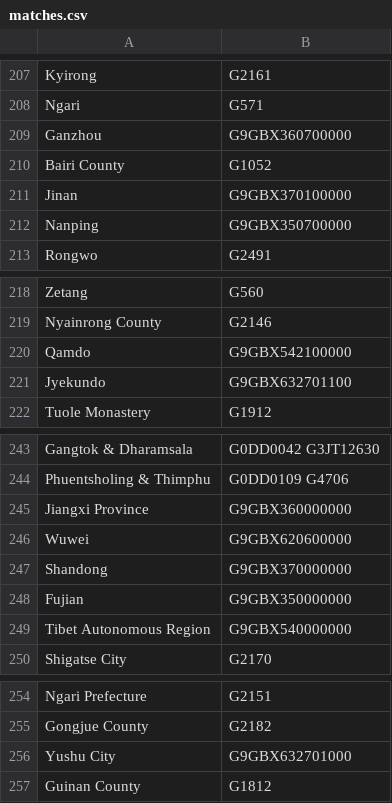
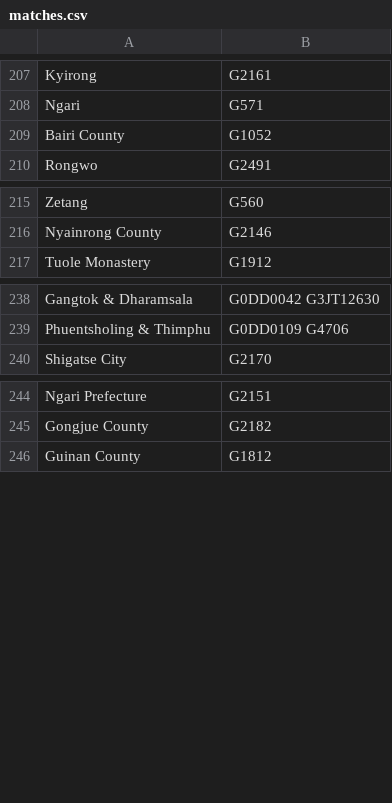
Before and after one commit to buda-base/publishers-cleanup, a CSV file: output/matches.csv, drawn as a sheet; only a part is shown, gaps mark what is left out; the diff names each change by its address in the sheet, - before the commit and + after, or states it on an @@ line.

```diff
--- a/output/matches.csv
+++ b/output/matches.csv
-row 209: Ganzhou | G9GBX360700000
-row 211: Jinan | G9GBX370100000
-row 212: Nanping | G9GBX350700000
-row 220: Qamdo | G9GBX542100000
-row 221: Jyekundo | G9GBX632701100
-row 245: Jiangxi Province | G9GBX360000000
-row 246: Wuwei | G9GBX620600000
-row 247: Shandong | G9GBX370000000
-row 248: Fujian | G9GBX350000000
-row 249: Tibet Autonomous Region | G9GBX540000000
-row 256: Yushu City | G9GBX632701000
```
Also changed, not shown: locations_cleaned_GID.tsv, logs/locations.tsv, 13 other files.
